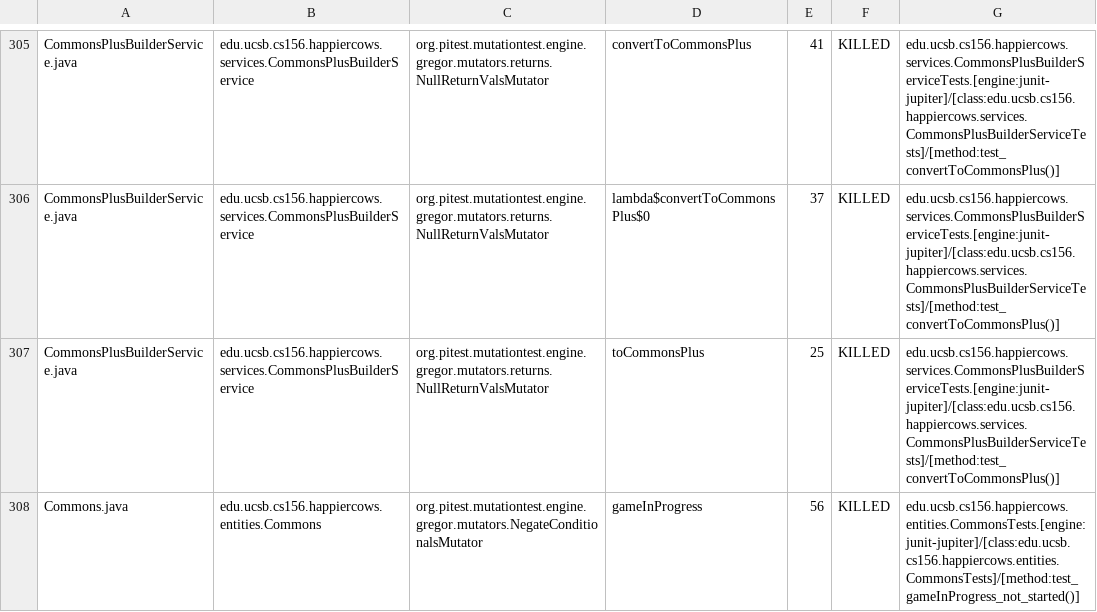
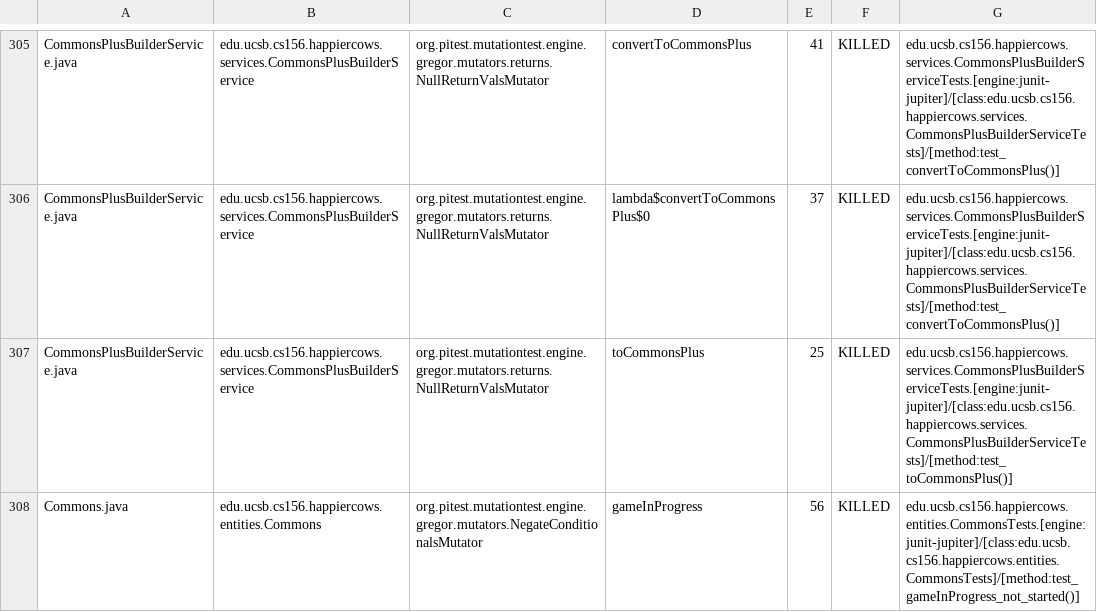
Before and after one commit to ucsb-cs156-f24/proj-happycows-f24-12, a CSV file: prs/67/pitest/mutations.csv, drawn as a sheet; only a part is shown, gaps mark what is left out; the diff covers the shown part only.

Commit message:
Deploying to gh-pages from @ ucsb-cs156-f24/proj-happycows-f24-12@5b939d1d507cbfb78868e0082df03cc86fddd557 🚀

```diff
--- a/prs/67/pitest/mutations.csv
+++ b/prs/67/pitest/mutations.csv
@@ -306,3 +306,3 @@ CommonsPlusBuilderService.java,edu.ucsb.cs156.happiercows.services.CommonsPlusBu
 CommonsPlusBuilderService.java,edu.ucsb.cs156.happiercows.services.CommonsPlusBuilderService,org.pitest.mutationtest.engine.gregor.mutators.returns.NullReturnValsMutator,lambda$convertToCommonsPlus$0,37,KILLED,edu.ucsb.cs156.happiercows.services.CommonsPlusBuilderServiceTests.[engine:junit-jupiter]/[class:edu.ucsb.cs156.happiercows.services.CommonsPlusBuilderServiceTests]/[method:test_convertToCommonsPlus()]
-CommonsPlusBuilderService.java,edu.ucsb.cs156.happiercows.services.CommonsPlusBuilderService,org.pitest.mutationtest.engine.gregor.mutators.returns.NullReturnValsMutator,toCommonsPlus,25,KILLED,edu.ucsb.cs156.happiercows.services.CommonsPlusBuilderServiceTests.[engine:junit-jupiter]/[class:edu.ucsb.cs156.happiercows.services.CommonsPlusBuilderServiceTests]/[method:test_convertToCommonsPlus()]
+CommonsPlusBuilderService.java,edu.ucsb.cs156.happiercows.services.CommonsPlusBuilderService,org.pitest.mutationtest.engine.gregor.mutators.returns.NullReturnValsMutator,toCommonsPlus,25,KILLED,edu.ucsb.cs156.happiercows.services.CommonsPlusBuilderServiceTests.[engine:junit-jupiter]/[class:edu.ucsb.cs156.happiercows.services.CommonsPlusBuilderServiceTests]/[method:test_toCommonsPlus()]
 Commons.java,edu.ucsb.cs156.happiercows.entities.Commons,org.pitest.mutationtest.engine.gregor.mutators.NegateConditionalsMutator,gameInProgress,56,KILLED,edu.ucsb.cs156.happiercows.entities.CommonsTests.[engine:junit-jupiter]/[class:edu.ucsb.cs156.happiercows.entities.CommonsTests]/[method:test_gameInProgress_not_started()]
```
Also changed, not shown: 40 edited cells elsewhere in this file, 50 other files.
